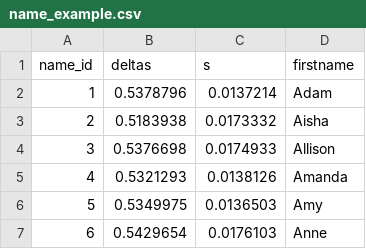
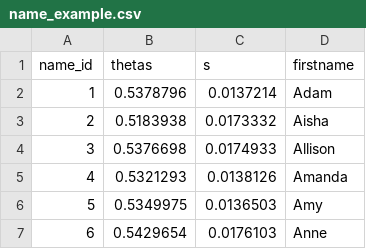
Before and after one commit to ekrose/drrank, a CSV file: example/name_example.csv, drawn as a sheet; only a part is shown.

Commit message:
fix: switched deltas to thetas

```diff
--- a/example/name_example.csv
+++ b/example/name_example.csv
@@ -1,2 +1,2 @@
-name_id,deltas,s,firstname
+name_id,thetas,s,firstname
 1,0.5378796,0.0137214,Adam
```
Also changed, not shown: 4 other files.
